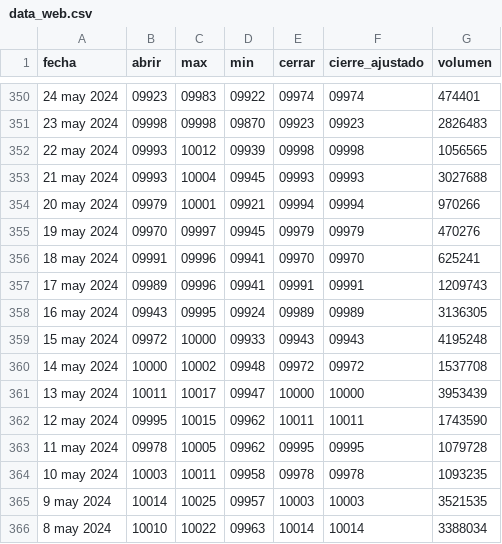
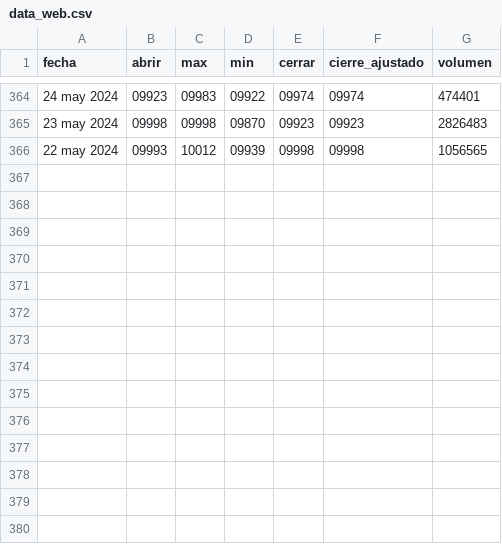
Before and after one commit to andresfkyjas/bigdata_2025_1_2, a CSV file: src/edu_bigdata/static/csv/data_web.csv, drawn as a sheet; only a part is shown, gaps mark what is left out; removed rows and columns are numbered as before the commit, all else as after; the diff covers the shown part only; the diff names each change by its address in the sheet, - before the commit and + after, or states it on an @@ line.

```diff
--- a/src/edu_bigdata/static/csv/data_web.csv
+++ b/src/edu_bigdata/static/csv/data_web.csv
-row 353: 21 may 2024 | 09993 | 10004 | 09945 | 09993 | 09993 | 3027688
-row 354: 20 may 2024 | 09979 | 10001 | 09921 | 09994 | 09994 | 970266
-row 355: 19 may 2024 | 09970 | 09997 | 09945 | 09979 | 09979 | 470276
-row 356: 18 may 2024 | 09991 | 09996 | 09941 | 09970 | 09970 | 625241
-row 357: 17 may 2024 | 09989 | 09996 | 09941 | 09991 | 09991 | 1209743
-row 358: 16 may 2024 | 09943 | 09995 | 09924 | 09989 | 09989 | 3136305
-row 359: 15 may 2024 | 09972 | 10000 | 09933 | 09943 | 09943 | 4195248
-row 360: 14 may 2024 | 10000 | 10002 | 09948 | 09972 | 09972 | 1537708
-row 361: 13 may 2024 | 10011 | 10017 | 09947 | 10000 | 10000 | 3953439
-row 362: 12 may 2024 | 09995 | 10015 | 09962 | 10011 | 10011 | 1743590
-row 363: 11 may 2024 | 09978 | 10005 | 09962 | 09995 | 09995 | 1079728
-row 364: 10 may 2024 | 10003 | 10011 | 09958 | 09978 | 09978 | 1093235
-row 365: 9 may 2024 | 10014 | 10025 | 09957 | 10003 | 10003 | 3521535
-row 366: 8 may 2024 | 10010 | 10022 | 09963 | 10014 | 10014 | 3388034
```
Also changed, not shown: 14 added rows and 2 edited cells elsewhere in this file, 1 other file.
